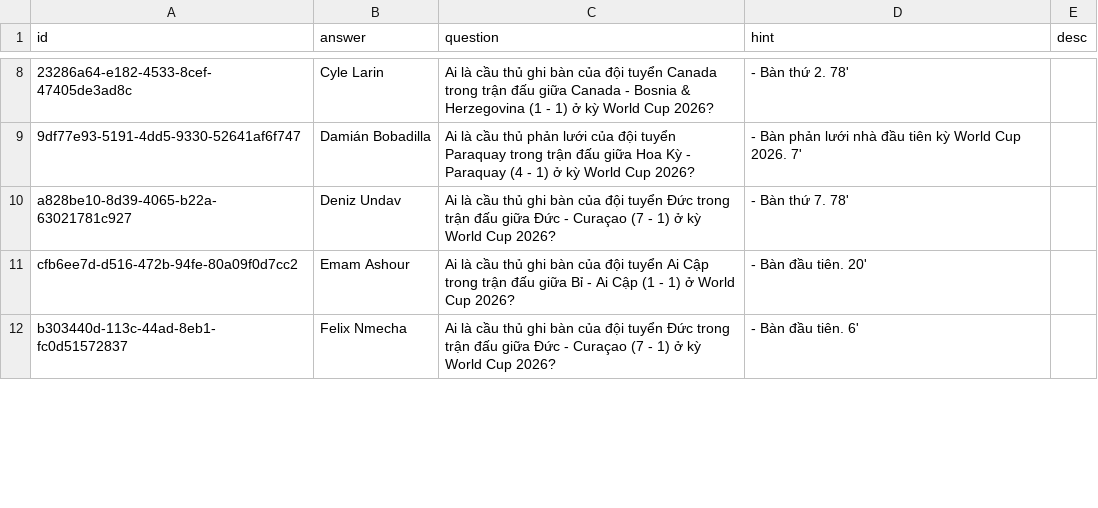
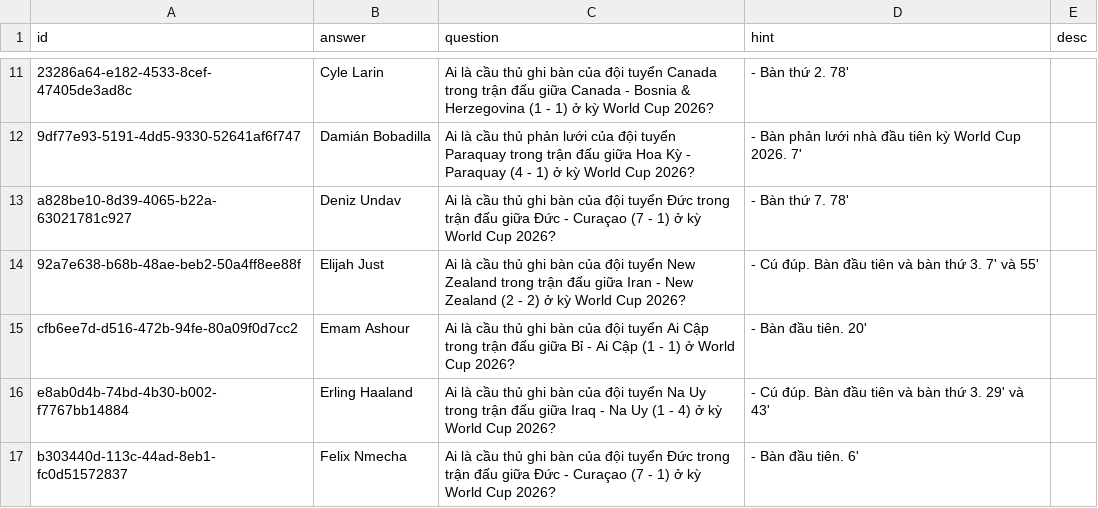
Before and after one commit to a7612/flashcard-resN, a CSV file: data/questions/vi - football - world cup - 2026 - scorer.csv, drawn as a sheet; only a part is shown, gaps mark what is left out; the diff covers the shown part only; the diff names each change by its address in the sheet, - before the commit and + after, or states it on an @@ line.

```diff
--- a/data/questions/vi - football - world cup - 2026 - scorer.csv
+++ b/data/questions/vi - football - world cup - 2026 - scorer.csv
+row 14: 92a7e638-b68b-48ae-beb2-50a4ff8ee88f | Elijah Just | Ai là cầu thủ ghi bàn của đội tuyển New Zealand trong trận đấu giữa Iran - New Zealand (2 - 2) ở kỳ World Cup 2026? | - Cú đúp. Bàn đầu tiên và bàn thứ 3. 7' và 55'
+row 16: e8ab0d4b-74bd-4b30-b002-f7767bb14884 | Erling Haaland | Ai là cầu thủ ghi bàn của đội tuyển Na Uy trong trận đấu giữa Iraq - Na Uy (1 - 4) ở kỳ World Cup 2026? | - Cú đúp. Bàn đầu tiên và bàn thứ 3. 29' và 43'
```
Also changed, not shown: 9 added rows and 1 edited cell elsewhere in this file, data/questions/vi - football - world cup - 2026 - score.csv, data/questions/vi - it - device - what is.csv, 2 other files.
